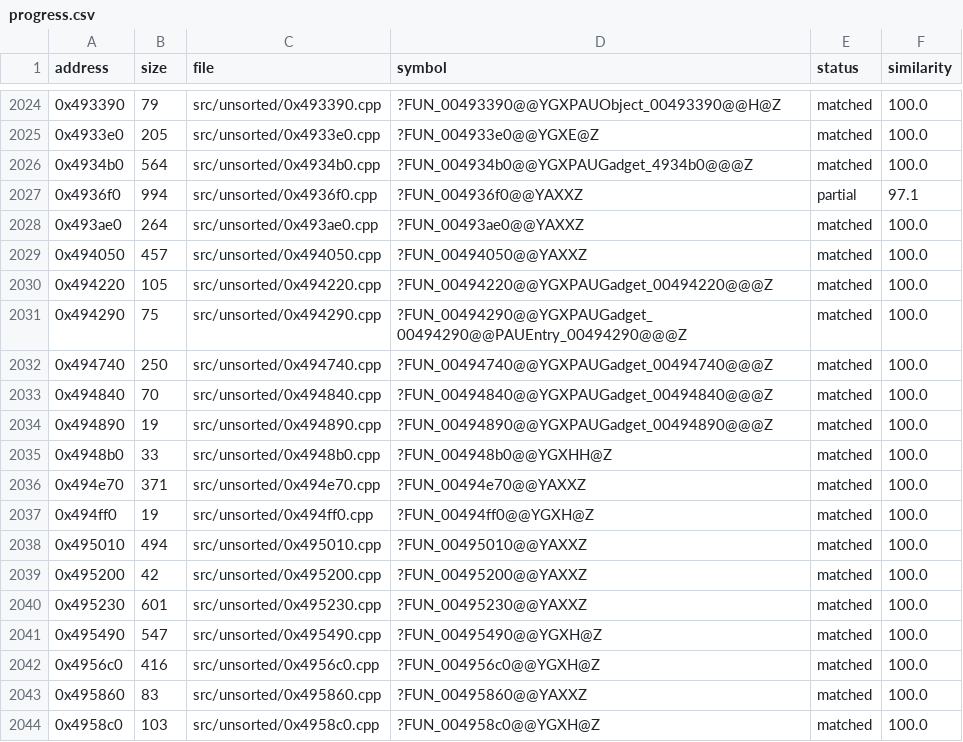
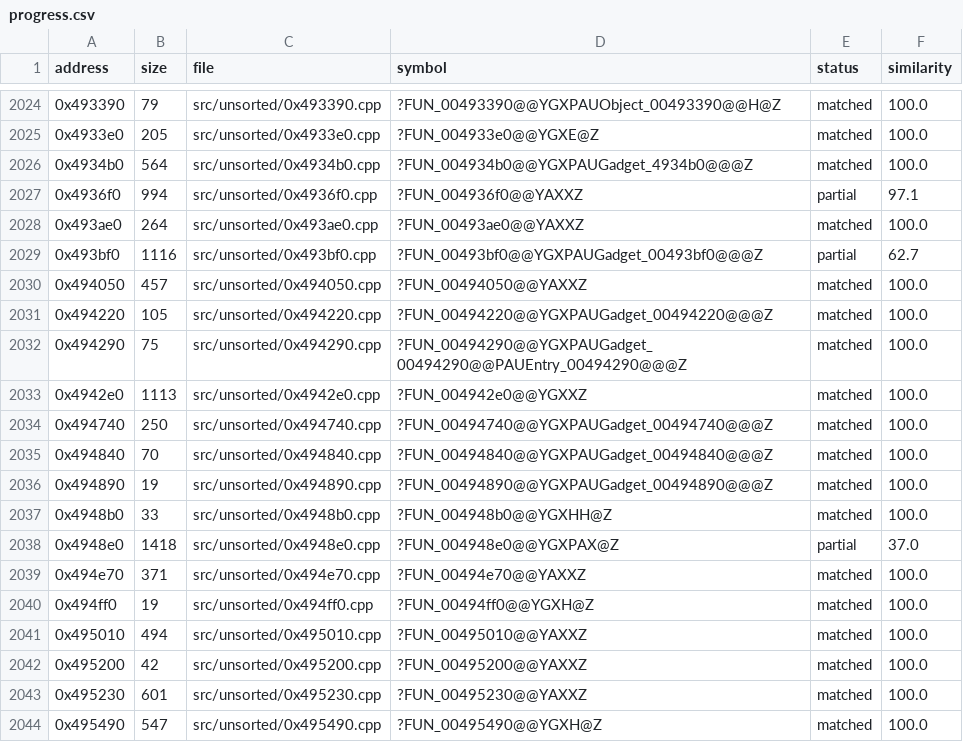
Before and after one commit to CubeB/byte-tactics, a CSV file: data/progress.csv, drawn as a sheet; only a part is shown, gaps mark what is left out; the shorter side is filled out with more unchanged rows; the diff names each change by its address in the sheet, - before the commit and + after, or states it on an @@ line.

```diff
--- a/data/progress.csv
+++ b/data/progress.csv
+row 2029: 0x493bf0 | 1116 | src/unsorted/0x493bf0.cpp | ?FUN_00493bf0@@YGXPAUGadget_00493bf0@@@Z | partial | 62.7
+row 2033: 0x4942e0 | 1113 | src/unsorted/0x4942e0.cpp | ?FUN_004942e0@@YGXXZ | matched | 100.0
+row 2038: 0x4948e0 | 1418 | src/unsorted/0x4948e0.cpp | ?FUN_004948e0@@YGXPAX@Z | partial | 37.0
```
Also changed, not shown: data/attempts.csv, data/batches.csv, 3 other files.
